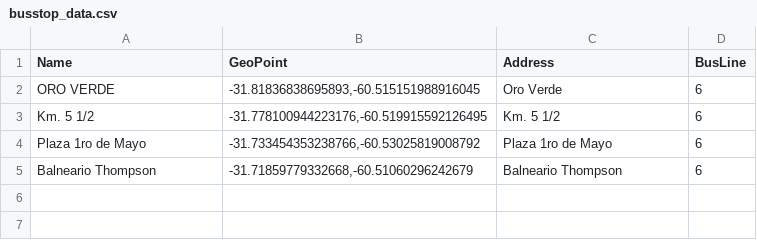
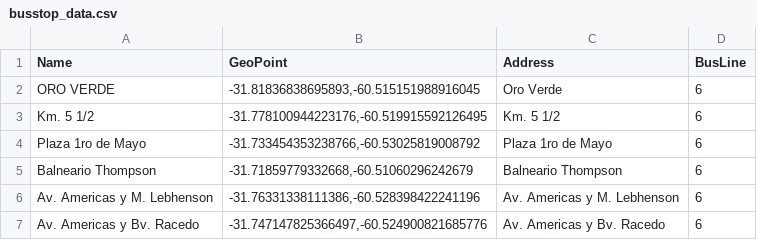
Before and after one commit to humitos/bus-stopped, a CSV file: busstop_data.csv, drawn as a sheet; the diff names each change by its address in the sheet, - before the commit and + after, or states it on an @@ line.

```diff
--- a/busstop_data.csv
+++ b/busstop_data.csv
+row 6: Av. Americas y M. Lebhenson | -31.76331338111386,-60.528398422241196 | Av. Americas y M. Lebhenson | 6
+row 7: Av. Americas y Bv. Racedo | -31.747147825366497,-60.524900821685776 | Av. Americas y Bv. Racedo | 6
```
Also changed, not shown: 5 other files.
